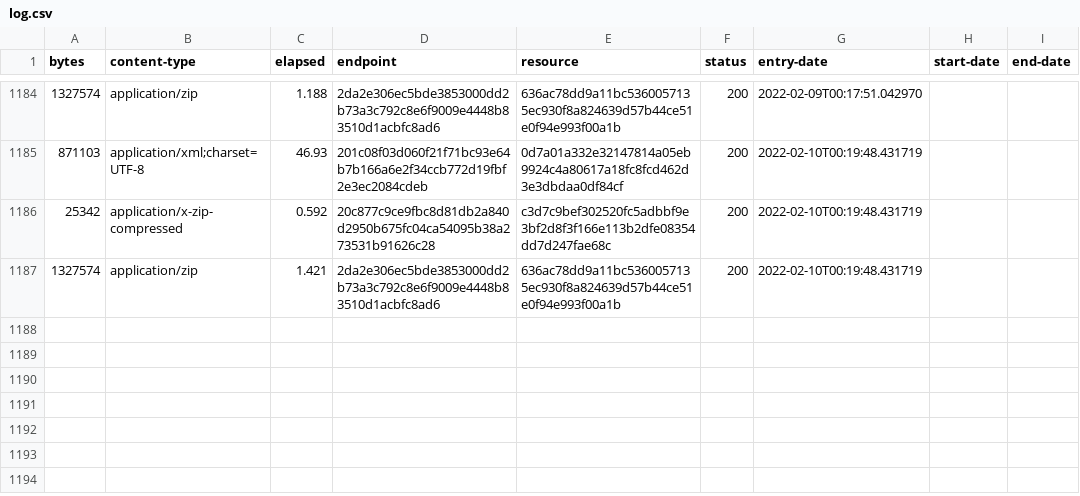
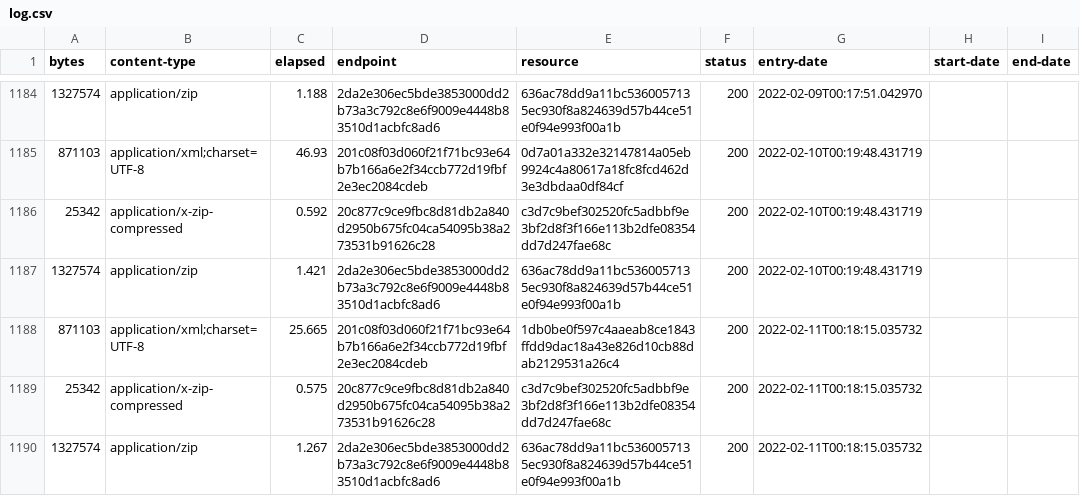
Before and after one commit to digital-land/brownfield-site-collection, a CSV file: collection/log.csv, drawn as a sheet; only a part is shown, gaps mark what is left out.

Commit message:
Collection 2022-02-11

```diff
--- a/collection/log.csv
+++ b/collection/log.csv
@@ -1187 +1187,4 @@ bytes,content-type,elapsed,endpoint,resource,status,entry-date,start-date,end-da
 1327574,application/zip,1.421,2da2e306ec5bde3853000dd2b73a3c792c8e6f9009e4448b83510d1acbfc8ad6,636ac78dd9a11bc5360057135ec930f8a824639d57b44ce51e0f94e993f00a1b,200,2022-02-10T00:19:48.431719,,
+871103,application/xml;charset=UTF-8,25.665,201c08f03d060f21f71bc93e64b7b166a6e2f34ccb772d19fbf2e3ec2084cdeb,1db0be0f597c4aaeab8ce1843ffdd9dac18a43e826d10cb88dab2129531a26c4,200,2022-02-11T00:18:15.035732,,
+25342,application/x-zip-compressed,0.575,20c877c9ce9fbc8d81db2a840d2950b675fc04ca54095b38a273531b91626c28,c3d7c9bef302520fc5adbbf9e3bf2d8f3f166e113b2dfe08354dd7d247fae68c,200,2022-02-11T00:18:15.035732,,
+1327574,application/zip,1.267,2da2e306ec5bde3853000dd2b73a3c792c8e6f9009e4448b83510d1acbfc8ad6,636ac78dd9a11bc5360057135ec930f8a824639d57b44ce51e0f94e993f00a1b,200,2022-02-11T00:18:15.035732,,
```
Also changed, not shown: collection/resource.csv, 1 other file.
